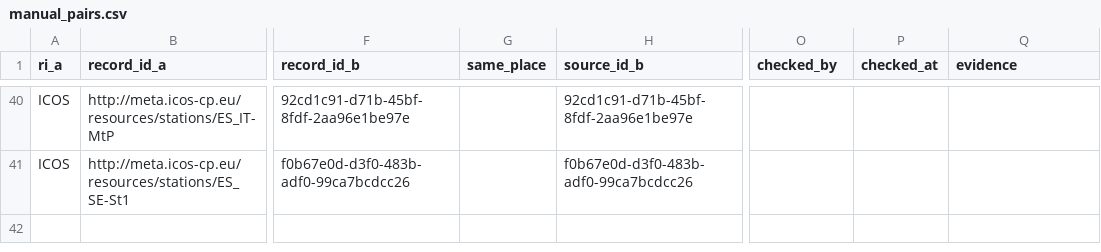
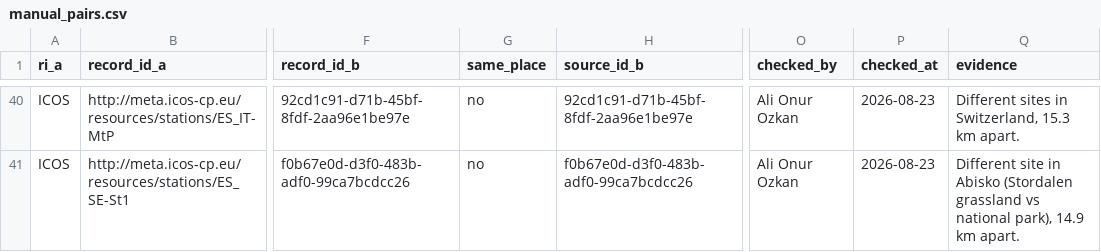
Before and after one commit to ozkanali357/ri-station-harmonization, a CSV file: data/ground_truth/manual_pairs.csv, drawn as a sheet; only a part is shown, gaps mark what is left out; the diff covers the shown part only; the diff names each change by its address in the sheet, - before the commit and + after, or states it on an @@ line.

```diff
--- a/data/ground_truth/manual_pairs.csv
+++ b/data/ground_truth/manual_pairs.csv
-G40:G41 (same_place): (empty)
+G40:G41 (same_place): no
-O40:O41 (checked_by): (empty)
+O40:O41 (checked_by): Ali Onur Ozkan
-P40:P41 (checked_at): (empty)
+P40:P41 (checked_at): 2026-08-23
-Q40 (evidence): (empty)
+Q40 (evidence): Different sites in Switzerland, 15.3 km apart.
-Q41 (evidence): (empty)
+Q41 (evidence): Different site in Abisko (Stordalen grassland vs national park), 14.9 km apart.
```
Also changed, not shown: 167 edited cells elsewhere in this file, outputs/review_sheet.csv, 4 other files.
